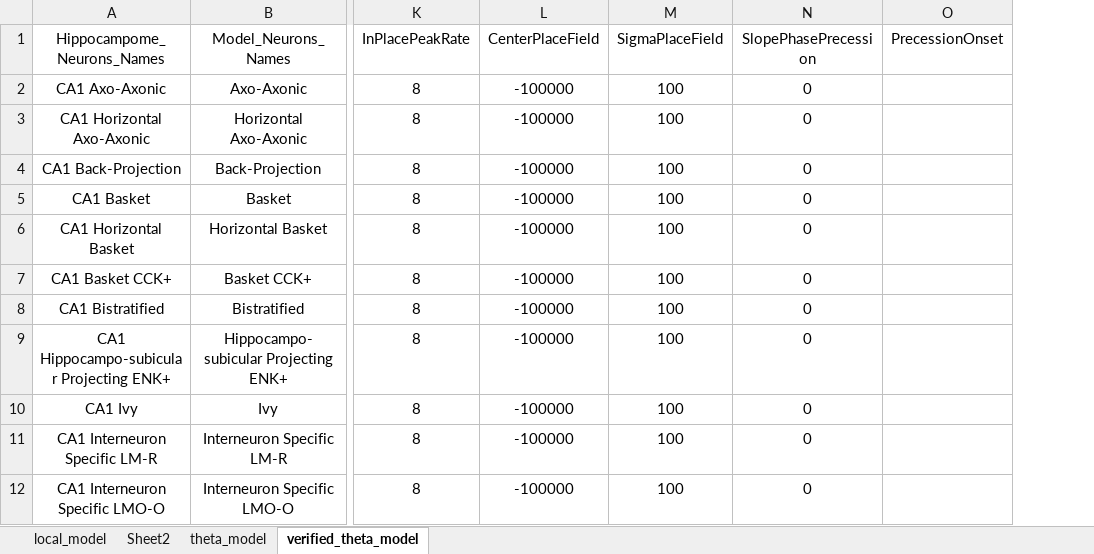
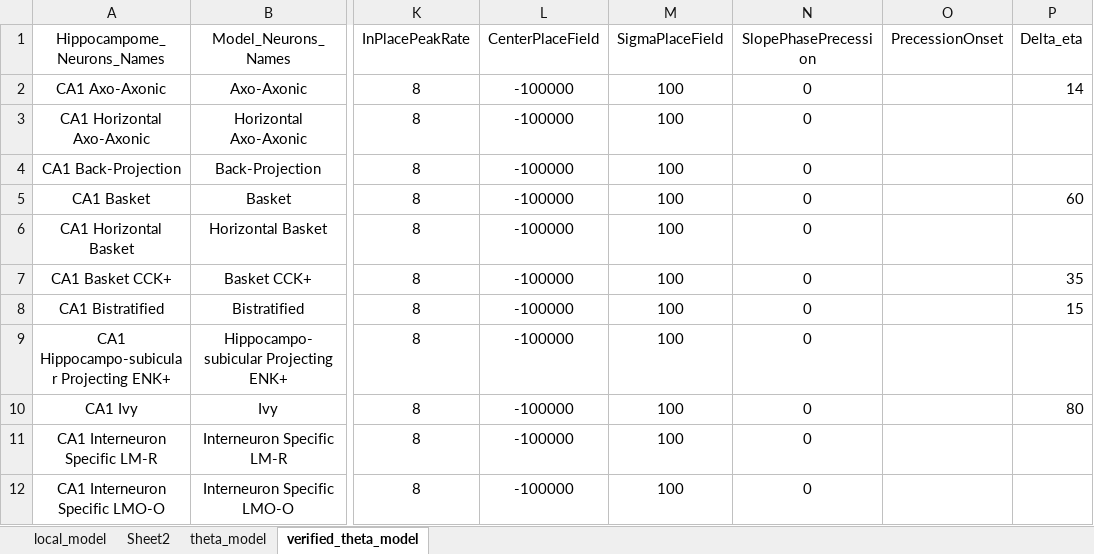
Before and after one commit to ivanmysin/Deep_CA1, an Excel workbook: parameters/neurons_parameters.xlsx, sheet verified_theta_model, drawn as a sheet; only a part is shown, gaps mark what is left out; values as stored, in another font and other column widths than the file's, no borders; the diff names each change by its address in the sheet, - before the commit and + after, or states it on an @@ line.

Commit message:
Work on units model

```diff
--- a/parameters/neurons_parameters.xlsx (sheet verified_theta_model)
+++ b/parameters/neurons_parameters.xlsx (sheet verified_theta_model)
+column P (Delta_eta), rows 2-10: 14 |  |  | 60 |  | 35 | 15 |  | 80
```
Also changed, not shown: 5 other files.
